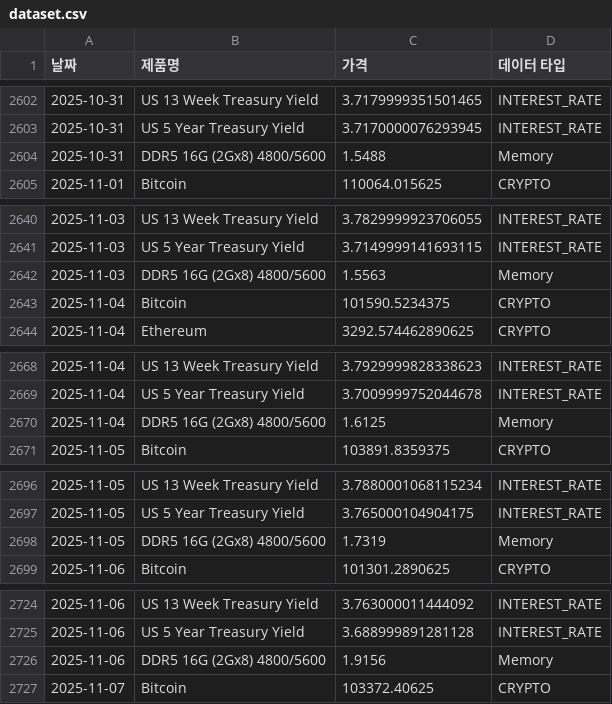
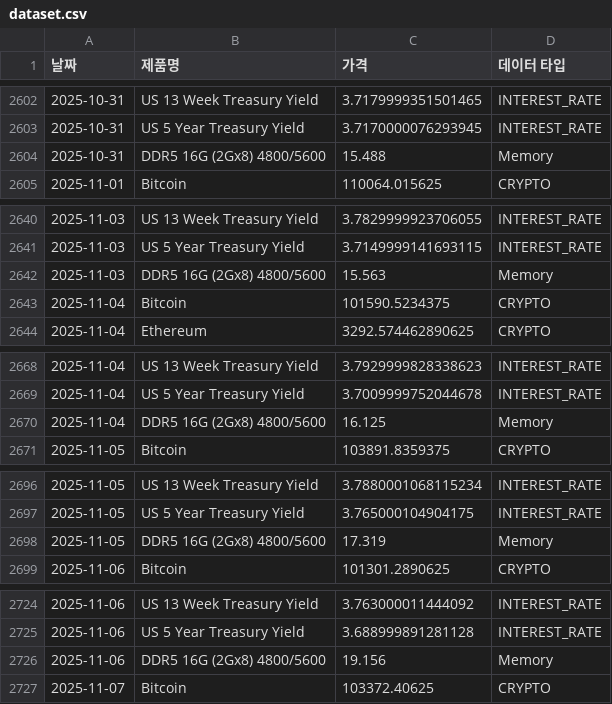
Before and after one commit to sisyphe10/Antigravity_Market_Dashboard, a CSV file: dataset.csv, drawn as a sheet; only a part is shown, gaps mark what is left out; the diff covers the shown part only.

```diff
--- a/dataset.csv
+++ b/dataset.csv
@@ -2603,3 +2603,3 @@
 2025-10-31,US 5 Year Treasury Yield,3.7170000076293945,INTEREST_RATE
-2025-10-31,DDR5 16G (2Gx8) 4800/5600,1.5488,Memory
+2025-10-31,DDR5 16G (2Gx8) 4800/5600,15.488,Memory
 2025-11-01,Bitcoin,110064.015625,CRYPTO
@@ -2641,3 +2641,3 @@
 2025-11-03,US 5 Year Treasury Yield,3.7149999141693115,INTEREST_RATE
-2025-11-03,DDR5 16G (2Gx8) 4800/5600,1.5563,Memory
+2025-11-03,DDR5 16G (2Gx8) 4800/5600,15.563,Memory
 2025-11-04,Bitcoin,101590.5234375,CRYPTO
@@ -2669,3 +2669,3 @@
 2025-11-04,US 5 Year Treasury Yield,3.7009999752044678,INTEREST_RATE
-2025-11-04,DDR5 16G (2Gx8) 4800/5600,1.6125,Memory
+2025-11-04,DDR5 16G (2Gx8) 4800/5600,16.125,Memory
 2025-11-05,Bitcoin,103891.8359375,CRYPTO
@@ -2697,3 +2697,3 @@
 2025-11-05,US 5 Year Treasury Yield,3.765000104904175,INTEREST_RATE
-2025-11-05,DDR5 16G (2Gx8) 4800/5600,1.7319,Memory
+2025-11-05,DDR5 16G (2Gx8) 4800/5600,17.319,Memory
 2025-11-06,Bitcoin,101301.2890625,CRYPTO
@@ -2725,3 +2725,3 @@
 2025-11-06,US 5 Year Treasury Yield,3.688999891281128,INTEREST_RATE
-2025-11-06,DDR5 16G (2Gx8) 4800/5600,1.9156,Memory
+2025-11-06,DDR5 16G (2Gx8) 4800/5600,19.156,Memory
 2025-11-07,Bitcoin,103372.40625,CRYPTO
```
Also changed, not shown: 66 edited cells elsewhere in this file, 1 other file.
